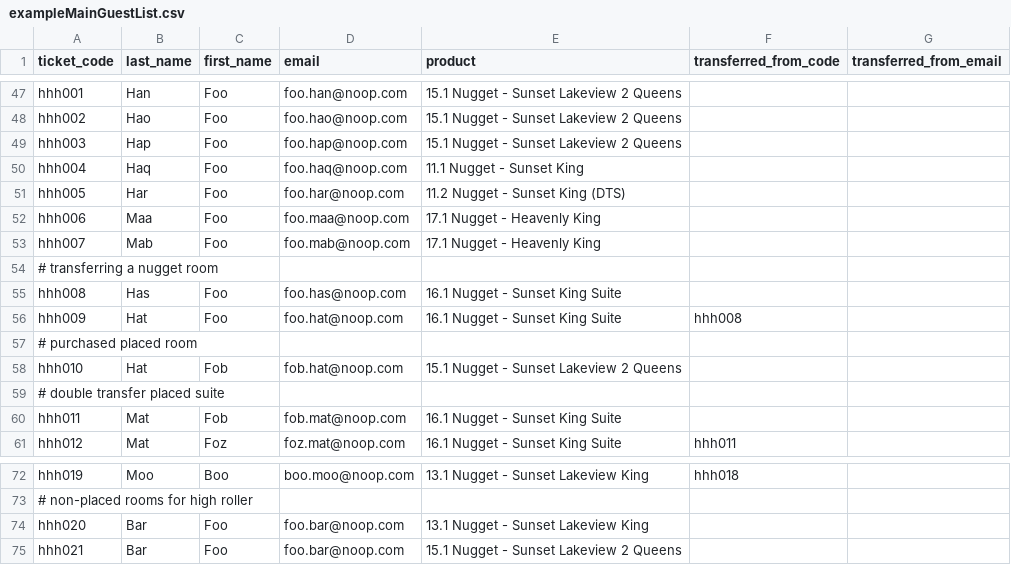
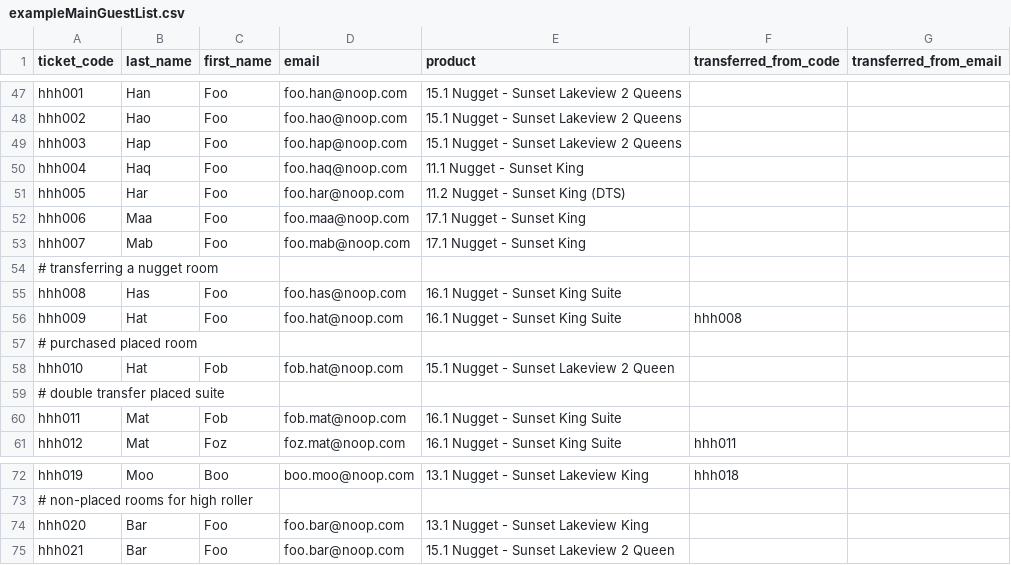
Before and after one commit to Take3Presents/RoomBot, a CSV file: samples/exampleMainGuestList.csv, drawn as a sheet; only a part is shown, gaps mark what is left out.

Commit message:
remove unneded rooms, add some more debug logs, update room keys + test data

```diff
--- a/samples/exampleMainGuestList.csv
+++ b/samples/exampleMainGuestList.csv
@@ -51,4 +51,4 @@ hhh004,Haq,Foo,foo.haq@noop.com,11.1 Nugget - Sunset King,,
 hhh005,Har,Foo,foo.har@noop.com,11.2 Nugget - Sunset King (DTS),,
-hhh006,Maa,Foo,foo.maa@noop.com,17.1 Nugget - Heavenly King,,
-hhh007,Mab,Foo,foo.mab@noop.com,17.1 Nugget - Heavenly King,,
+hhh006,Maa,Foo,foo.maa@noop.com,17.1 Nugget - Sunset King,,
+hhh007,Mab,Foo,foo.mab@noop.com,17.1 Nugget - Sunset King,,
 # transferring a nugget room
@@ -57,3 +57,3 @@ hhh009,Hat,Foo,foo.hat@noop.com,16.1 Nugget - Sunset King Suite,hhh008,
 # purchased placed room
-hhh010,Hat,Fob,fob.hat@noop.com,15.1 Nugget - Sunset Lakeview 2 Queens,,
+hhh010,Hat,Fob,fob.hat@noop.com,15.1 Nugget - Sunset Lakeview 2 Queen,,
 # double transfer placed suite
@@ -74,2 +74,2 @@ hhh019,Moo,Boo,boo.moo@noop.com,13.1 Nugget - Sunset Lakeview King,hhh018,
 hhh020,Bar,Foo,foo.bar@noop.com,13.1 Nugget - Sunset Lakeview King,,
-hhh021,Bar,Foo,foo.bar@noop.com,15.1 Nugget - Sunset Lakeview 2 Queens,,
+hhh021,Bar,Foo,foo.bar@noop.com,15.1 Nugget - Sunset Lakeview 2 Queen,,
```
Also changed, not shown: samples/exampleIncrementalGuestList.csv, 2 other files.
